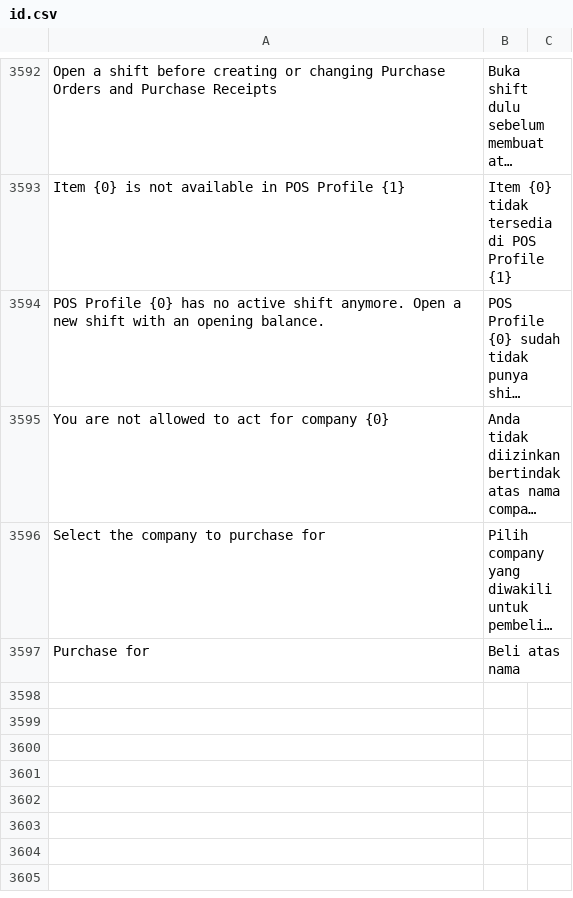
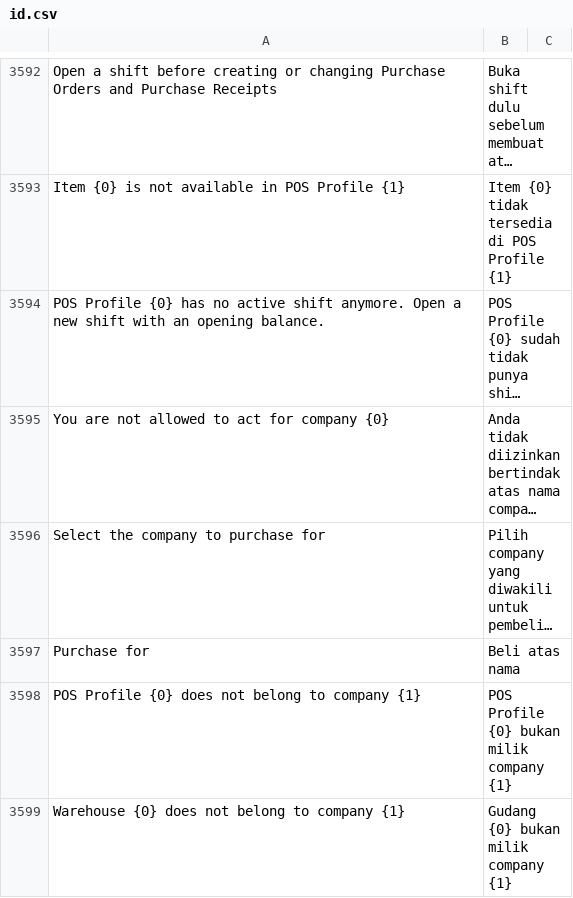
Before and after one commit to Muhayustrid/POSNext, a CSV file: pos_next/translations/id.csv, drawn as a sheet; only a part is shown, gaps mark what is left out; long unchanged cells end in …; the diff names each change by its address in the sheet, - before the commit and + after, or states it on an @@ line.

Commit message:
fix(purchase): tolak POS Profile dan gudang di luar company yang diizinkan
- save_purchase_order menolak pos_profile milik company lain, tidak lagi
  diam-diam menggantinya dengan profile company PO
- get_po_defaults, get_supplier_details, get_purchase_item_details
  memeriksa company profile; gudang harus milik company yang sama
- POSSale tidak memanggil get_invoices bila belum ada POS Profile
  (manager membuka menu tanpa shift memicu 500)

```diff
--- a/pos_next/translations/id.csv
+++ b/pos_next/translations/id.csv
+row 3598: POS Profile {0} does not belong to company {1} | POS Profile {0} bukan milik company {1}
+row 3599: Warehouse {0} does not belong to company {1} | Gudang {0} bukan milik company {1}
```
Also changed, not shown: 4 other files.
